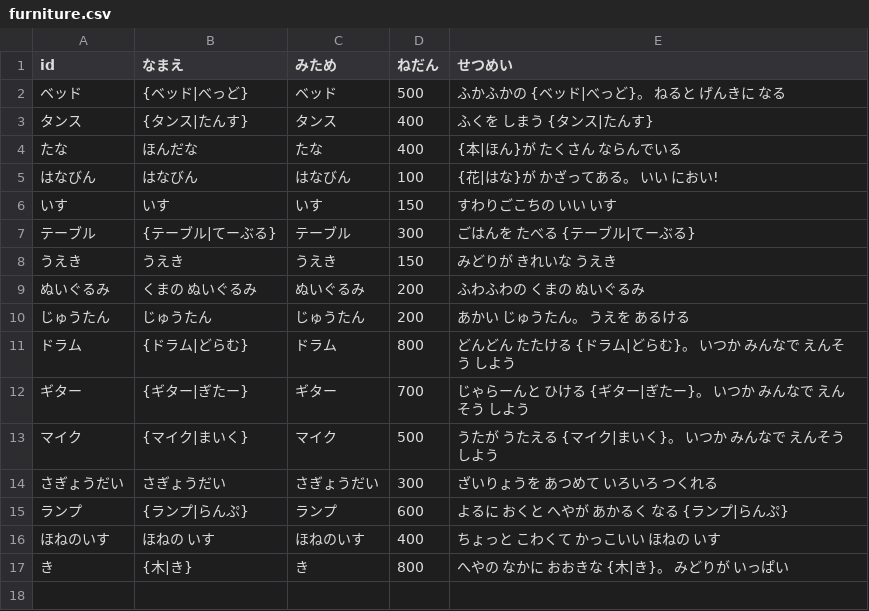
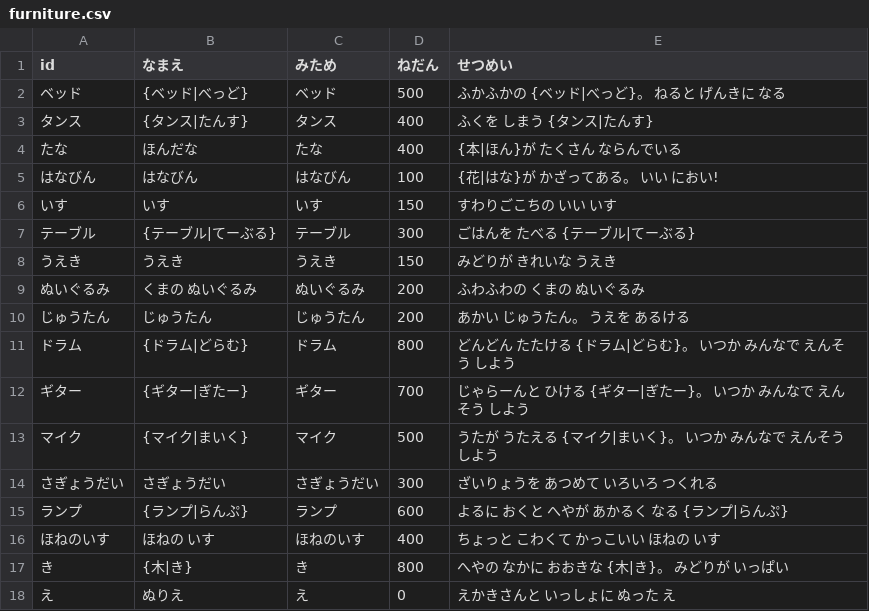
Before and after one commit to wadakouyas-hue/bouken, a CSV file: data/furniture.csv, drawn as a sheet; the diff names each change by its address in the sheet, - before the commit and + after, or states it on an @@ line.

```diff
--- a/data/furniture.csv
+++ b/data/furniture.csv
+row 18: え | ぬりえ | え | 0 | えかきさんと いっしょに ぬった え
```
Also changed, not shown: data/items.csv, data/party.csv, 15 other files.
